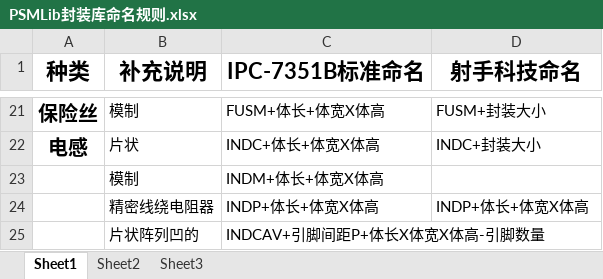
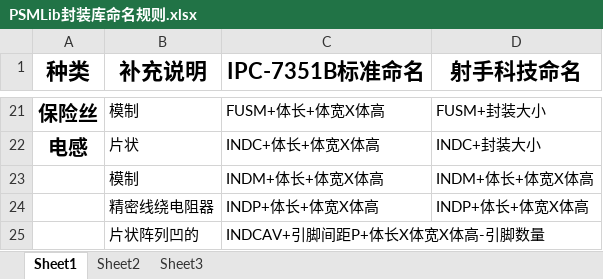
Before and after one commit to ssicss/AllegroLib, an Excel workbook: PSMLib/PSMLib封装库命名规则.xlsx, sheet Sheet1, drawn as a sheet; only a part is shown, gaps mark what is left out; values as stored, in another font and other column widths than the file's, no borders; the diff names each change by its address in the sheet, - before the commit and + after, or states it on an @@ line.

```diff
--- a/PSMLib/PSMLib封装库命名规则.xlsx (sheet Sheet1)
+++ b/PSMLib/PSMLib封装库命名规则.xlsx (sheet Sheet1)
-D23 (射手科技命名): (empty)
+D23 (射手科技命名): INDM+体长+体宽X体高
```
Also changed, not shown: PSMLib/已有封装登记.xlsx, 10 other files.
